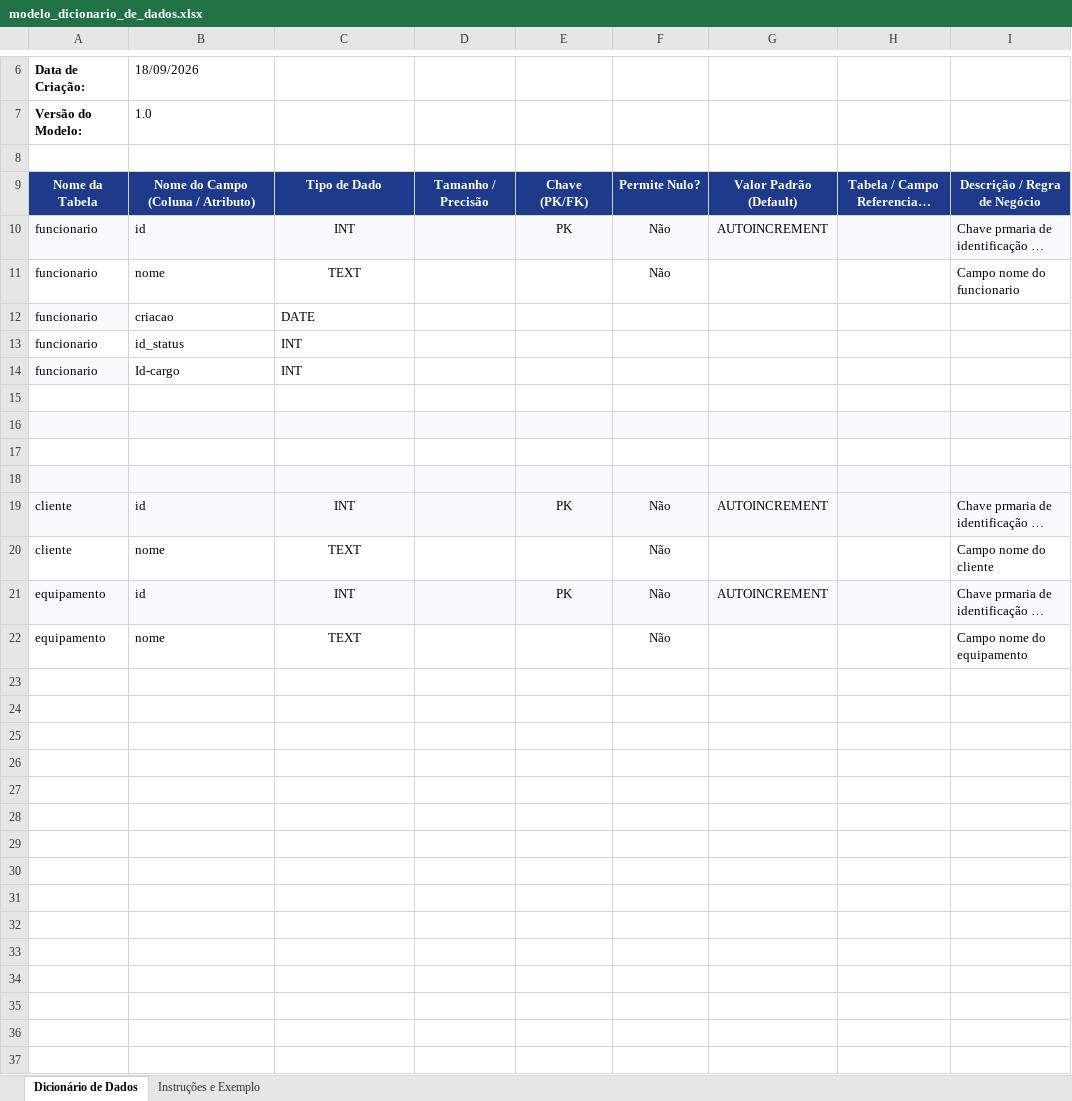
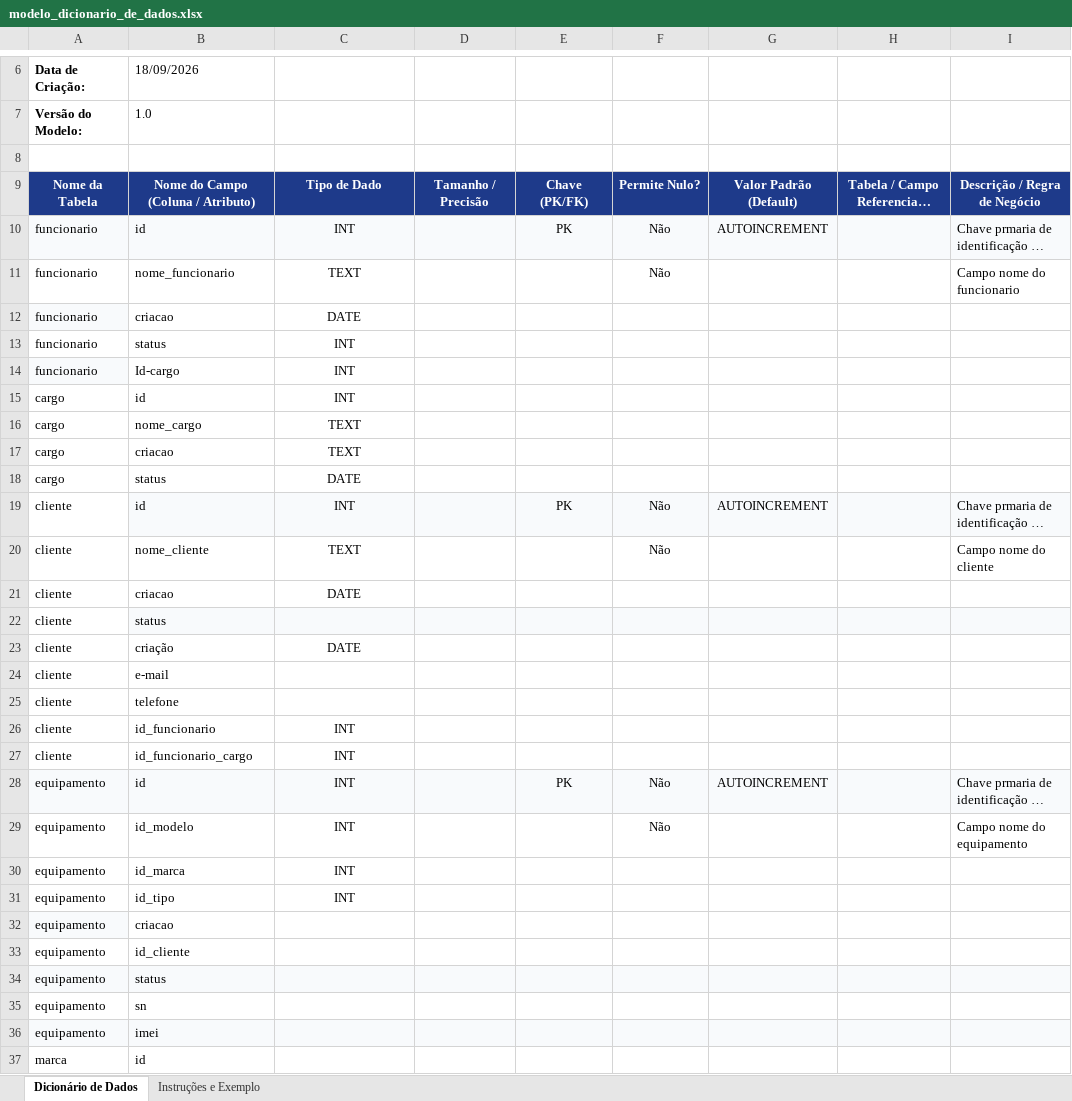
Before and after one commit to felpiz-1/techfix-projeto, an Excel workbook: docs/modelo_dicionario_de_dados.xlsx, sheet Dicionário de Dados, drawn as a sheet; only a part is shown, gaps mark what is left out; long unchanged cells end in …; values as stored, in another font and other column widths than the file's, no borders; addresses are those after the commit; the diff covers the shown part only; the diff names each change by its address in the sheet, - before the commit and + after, or states it on an @@ line.

```diff
--- a/docs/modelo_dicionario_de_dados.xlsx (sheet Dicionário de Dados)
+++ b/docs/modelo_dicionario_de_dados.xlsx (sheet Dicionário de Dados)
-B11 (18/09/2026): nome
+B11 (18/09/2026): nome_funcionario
-C12:C14 alignment: left
+C12:C14 alignment: center
-B13 (18/09/2026): id_status
+B13 (18/09/2026): status
-row 15: (empty)
+row 15: cargo | id | INT
-row 16: (empty)
+row 16: cargo | nome_cargo | TEXT
-A16:I16 fill: #F8FAFC
+A16:I16 fill: none
-row 17: (empty)
+row 17: cargo | criacao | TEXT
-row 18: (empty)
+row 18: cargo | status | DATE
-A18:I18 fill: #F8FAFC
+A18:I18 fill: none
-A19 fill: #F8FAFC
+A19 fill: none
-B20 (18/09/2026): nome
+B20 (18/09/2026): nome_cliente
+row 21: cliente | criacao | DATE
+row 22: cliente | status
+row 23: cliente | criação | DATE
+row 24: cliente | e-mail
+row 25: cliente | telefone
+row 26: cliente | id_funcionario | INT
+row 27: cliente | id_funcionario_cargo | INT
-B29 (18/09/2026): nome
+B29 (18/09/2026): id_modelo
-C29: TEXT
+C29: INT
+row 30: equipamento | id_marca | INT
+row 31: equipamento | id_tipo | INT
+row 32: equipamento | criacao
+row 33: equipamento | id_cliente
+row 34: equipamento | status
+row 35: equipamento | sn
+row 36: equipamento | imei
+row 37: marca | id
```
Also changed, not shown: 10 added rows elsewhere in this sheet, 3 other files.
